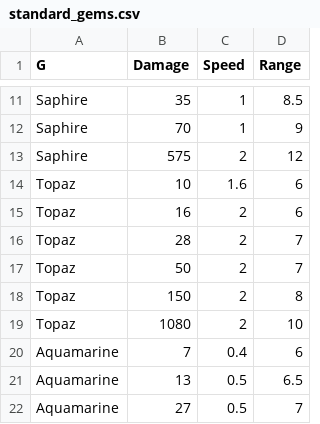
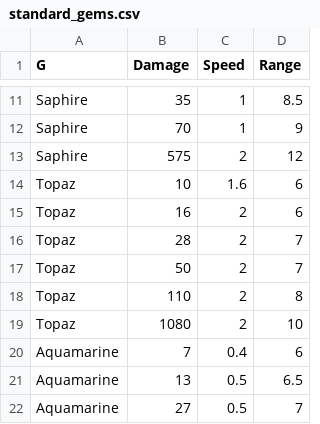
Before and after one commit to Rolleander/GemTD, a CSV file: resources/standard_gems.csv, drawn as a sheet; only a part is shown, gaps mark what is left out.

```diff
--- a/resources/standard_gems.csv
+++ b/resources/standard_gems.csv
@@ -17,3 +17,3 @@ Topaz,28,2,7
 Topaz,50,2,7
-Topaz,150,2,8
+Topaz,110,2,8
 Topaz,1080,2,10
```
Also changed, not shown: 16 other files.
